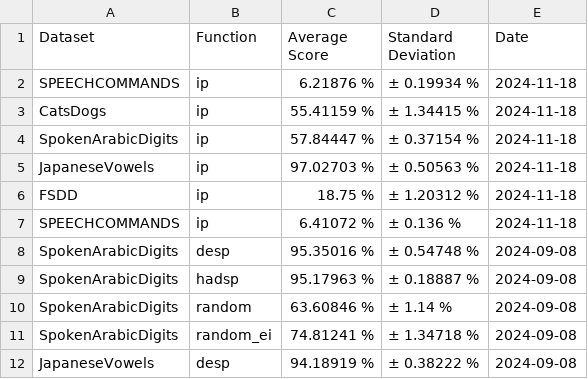
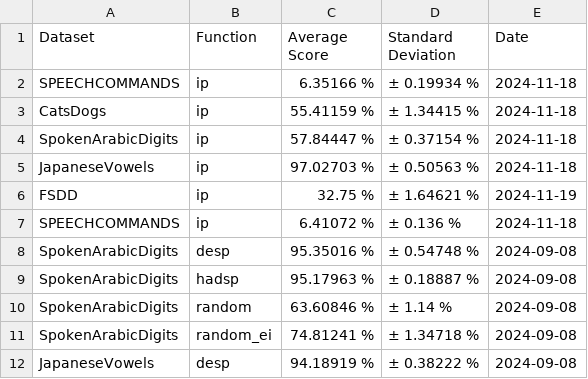
Before and after one commit to Finebouche/hag, a CSV file: test_results_classification.csv, drawn as a sheet; only a part is shown.

Commit message:
Update test score

```diff
--- a/test_results_classification.csv
+++ b/test_results_classification.csv
@@ -1,3 +1,3 @@
 Dataset,Function,Average Score,Standard Deviation,Date
-SPEECHCOMMANDS,ip,6.21876 %,± 0.19934 %,2024-11-18
+SPEECHCOMMANDS,ip,6.35166 %,± 0.19934 %,2024-11-18
 CatsDogs,ip,55.41159 %,± 1.34415 %,2024-11-18
@@ -5,3 +5,3 @@ SpokenArabicDigits,ip,57.84447 %,± 0.37154 %,2024-11-18
 JapaneseVowels,ip,97.02703 %,± 0.50563 %,2024-11-18
-FSDD,ip,18.75 %,± 1.20312 %,2024-11-18
+FSDD,ip,32.75 %,± 1.64621 %,2024-11-19
 SPEECHCOMMANDS,ip,6.41072 %,± 0.136 %,2024-11-18
```
